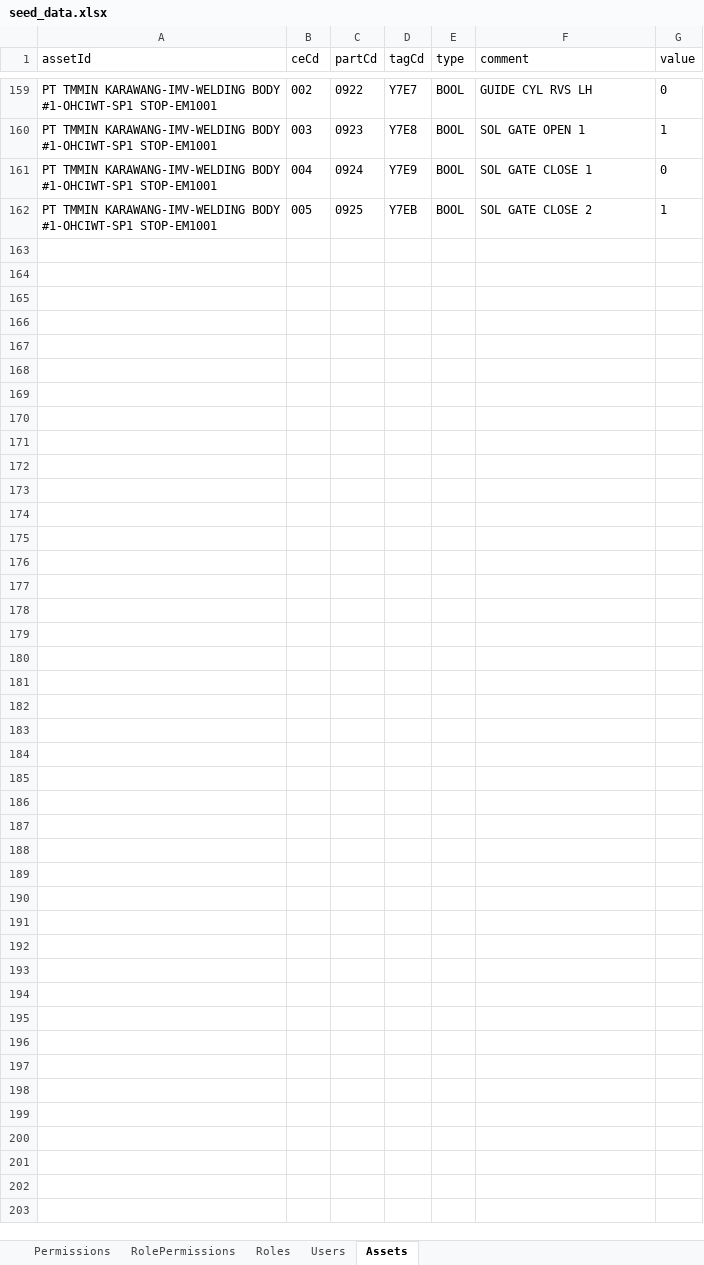
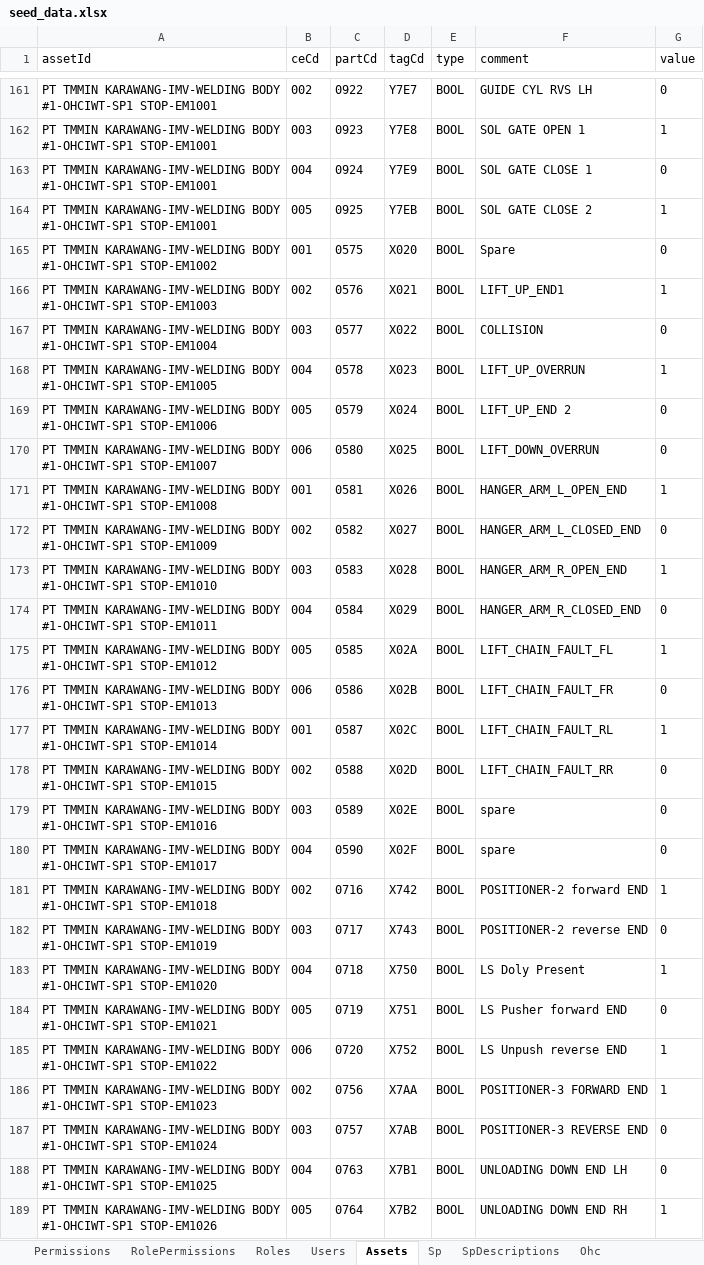
Before and after one commit to Rafly-Hidayat/monitoring-welding-body, an Excel workbook: prisma/seed/seed_data.xlsx, sheet Assets, drawn as a sheet; only a part is shown, gaps mark what is left out; values as stored, in another font and other column widths than the file's, no borders; the diff covers the shown part only; the diff names each change by its address in the sheet, - before the commit and + after, or states it on an @@ line.

```diff
--- a/prisma/seed/seed_data.xlsx (sheet Assets)
+++ b/prisma/seed/seed_data.xlsx (sheet Assets)
+sheet tab: Sp
+sheet tab: SpDescriptions
+sheet tab: Ohc
+row 165: PT TMMIN KARAWANG-IMV-WELDING BODY #1-OHCIWT-SP1 STOP-EM1002 | 001 | 0575 | X020 | BOOL | Spare | 0
+row 166: PT TMMIN KARAWANG-IMV-WELDING BODY #1-OHCIWT-SP1 STOP-EM1003 | 002 | 0576 | X021 | BOOL | LIFT_UP_END1 | 1
+row 167: PT TMMIN KARAWANG-IMV-WELDING BODY #1-OHCIWT-SP1 STOP-EM1004 | 003 | 0577 | X022 | BOOL | COLLISION | 0
+row 168: PT TMMIN KARAWANG-IMV-WELDING BODY #1-OHCIWT-SP1 STOP-EM1005 | 004 | 0578 | X023 | BOOL | LIFT_UP_OVERRUN | 1
+row 169: PT TMMIN KARAWANG-IMV-WELDING BODY #1-OHCIWT-SP1 STOP-EM1006 | 005 | 0579 | X024 | BOOL | LIFT_UP_END 2 | 0
+row 170: PT TMMIN KARAWANG-IMV-WELDING BODY #1-OHCIWT-SP1 STOP-EM1007 | 006 | 0580 | X025 | BOOL | LIFT_DOWN_OVERRUN | 0
+row 171: PT TMMIN KARAWANG-IMV-WELDING BODY #1-OHCIWT-SP1 STOP-EM1008 | 001 | 0581 | X026 | BOOL | HANGER_ARM_L_OPEN_END | 1
+row 172: PT TMMIN KARAWANG-IMV-WELDING BODY #1-OHCIWT-SP1 STOP-EM1009 | 002 | 0582 | X027 | BOOL | HANGER_ARM_L_CLOSED_END | 0
+row 173: PT TMMIN KARAWANG-IMV-WELDING BODY #1-OHCIWT-SP1 STOP-EM1010 | 003 | 0583 | X028 | BOOL | HANGER_ARM_R_OPEN_END | 1
+row 174: PT TMMIN KARAWANG-IMV-WELDING BODY #1-OHCIWT-SP1 STOP-EM1011 | 004 | 0584 | X029 | BOOL | HANGER_ARM_R_CLOSED_END | 0
+row 175: PT TMMIN KARAWANG-IMV-WELDING BODY #1-OHCIWT-SP1 STOP-EM1012 | 005 | 0585 | X02A | BOOL | LIFT_CHAIN_FAULT_FL | 1
+row 176: PT TMMIN KARAWANG-IMV-WELDING BODY #1-OHCIWT-SP1 STOP-EM1013 | 006 | 0586 | X02B | BOOL | LIFT_CHAIN_FAULT_FR | 0
+row 177: PT TMMIN KARAWANG-IMV-WELDING BODY #1-OHCIWT-SP1 STOP-EM1014 | 001 | 0587 | X02C | BOOL | LIFT_CHAIN_FAULT_RL | 1
+row 178: PT TMMIN KARAWANG-IMV-WELDING BODY #1-OHCIWT-SP1 STOP-EM1015 | 002 | 0588 | X02D | BOOL | LIFT_CHAIN_FAULT_RR | 0
+row 179: PT TMMIN KARAWANG-IMV-WELDING BODY #1-OHCIWT-SP1 STOP-EM1016 | 003 | 0589 | X02E | BOOL | spare | 0
+row 180: PT TMMIN KARAWANG-IMV-WELDING BODY #1-OHCIWT-SP1 STOP-EM1017 | 004 | 0590 | X02F | BOOL | spare | 0
+row 181: PT TMMIN KARAWANG-IMV-WELDING BODY #1-OHCIWT-SP1 STOP-EM1018 | 002 | 0716 | X742 | BOOL | POSITIONER-2 forward END | 1
+row 182: PT TMMIN KARAWANG-IMV-WELDING BODY #1-OHCIWT-SP1 STOP-EM1019 | 003 | 0717 | X743 | BOOL | POSITIONER-2 reverse END | 0
+row 183: PT TMMIN KARAWANG-IMV-WELDING BODY #1-OHCIWT-SP1 STOP-EM1020 | 004 | 0718 | X750 | BOOL | LS Doly Present | 1
+row 184: PT TMMIN KARAWANG-IMV-WELDING BODY #1-OHCIWT-SP1 STOP-EM1021 | 005 | 0719 | X751 | BOOL | LS Pusher forward END | 0
+row 185: PT TMMIN KARAWANG-IMV-WELDING BODY #1-OHCIWT-SP1 STOP-EM1022 | 006 | 0720 | X752 | BOOL | LS Unpush reverse END | 1
+row 186: PT TMMIN KARAWANG-IMV-WELDING BODY #1-OHCIWT-SP1 STOP-EM1023 | 002 | 0756 | X7AA | BOOL | POSITIONER-3 FORWARD END | 1
+row 187: PT TMMIN KARAWANG-IMV-WELDING BODY #1-OHCIWT-SP1 STOP-EM1024 | 003 | 0757 | X7AB | BOOL | POSITIONER-3 REVERSE END | 0
+row 188: PT TMMIN KARAWANG-IMV-WELDING BODY #1-OHCIWT-SP1 STOP-EM1025 | 004 | 0763 | X7B1 | BOOL | UNLOADING DOWN END LH | 0
+row 189: PT TMMIN KARAWANG-IMV-WELDING BODY #1-OHCIWT-SP1 STOP-EM1026 | 005 | 0764 | X7B2 | BOOL | UNLOADING DOWN END RH | 1
```
Also changed, not shown: 2 added rows elsewhere in this sheet, other sheet tabs, 3 other files.
